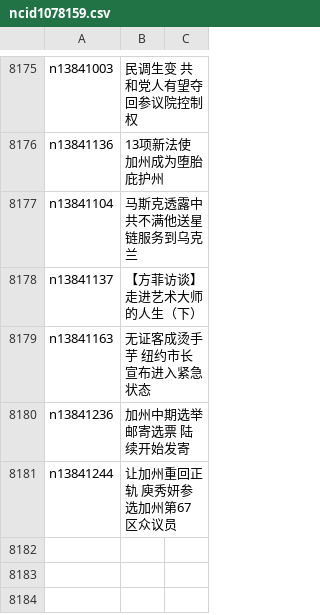
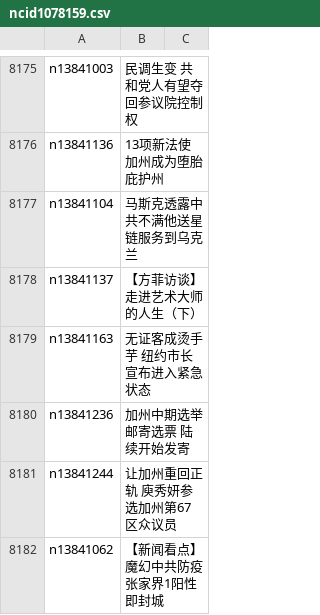
Before and after one commit to epic-marker/epoch-news, a CSV file: indexes/ncid1078159.csv, drawn as a sheet; only a part is shown, gaps mark what is left out; the diff names each change by its address in the sheet, - before the commit and + after, or states it on an @@ line.

```diff
--- a/indexes/ncid1078159.csv
+++ b/indexes/ncid1078159.csv
+row 8182: n13841062 | 【新闻看点】魔幻中共防疫 张家界1阳性即封城
```
Also changed, not shown: indexes/ncid1078160.csv, indexes/ncid1349361.csv, 27 other files.
